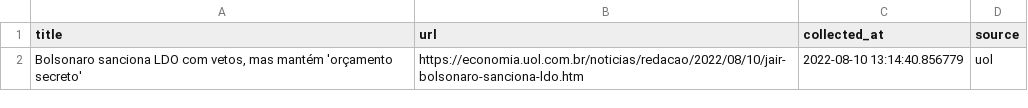
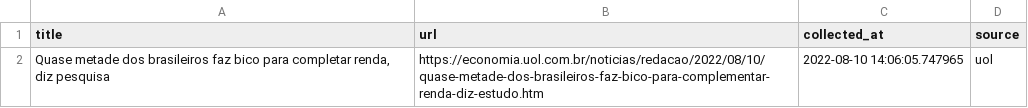
Before and after one commit to leodiegues/lidebot, a CSV file: data/latest_uol.csv, drawn as a sheet.

```diff
--- a/data/latest_uol.csv
+++ b/data/latest_uol.csv
@@ -1,2 +1,2 @@
 title,url,collected_at,source
-"Bolsonaro sanciona LDO com vetos, mas mantém 'orçamento secreto'",https://economia.uol.com.br/noticias/redacao/2022/08/10/jair-bolsonaro-sanciona-ldo.htm,2022-08-10 13:14:40.856779,uol
+"Quase metade dos brasileiros faz bico para completar renda, diz pesquisa",https://economia.uol.com.br/noticias/redacao/2022/08/10/quase-metade-dos-brasileiros-faz-bico-para-complementar-renda-diz-estudo.htm,2022-08-10 14:06:05.747965,uol
```
Also changed, not shown: data/latest_estadao.csv, data/latest_folha.csv, 4 other files.
